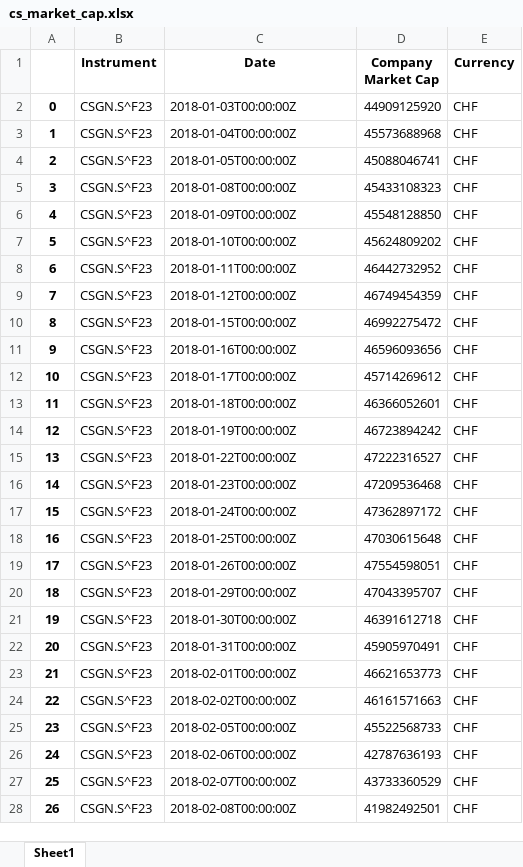
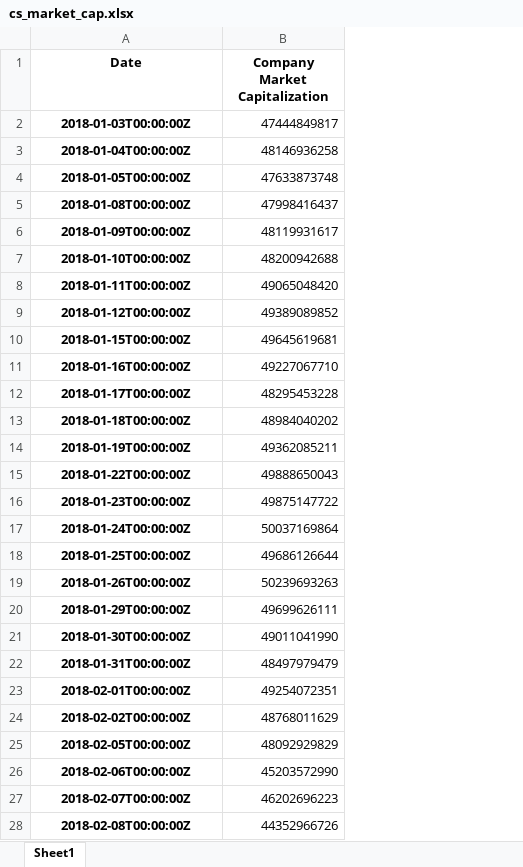
Before and after one commit to steinarb1234/DCL_coco_bond, an Excel workbook: data/cs_market_cap.xlsx, sheet Sheet1, drawn as a sheet; only a part is shown; values as stored, in another font and other column widths than the file's, no borders; removed rows and columns are numbered as before the commit, all else as after; the diff covers the shown part only; the diff names each change by its address in the sheet, - before the commit and + after, or states it on an @@ line.

Commit message:
Added more data from reuters

```diff
--- a/data/cs_market_cap.xlsx (sheet Sheet1)
+++ b/data/cs_market_cap.xlsx (sheet Sheet1)
-column A, rows 2-28: 0 | 1 | 2 | 3 | 4 | 5 | 6 | 7 | 8 | 9 | 10 | 11 | 12 | 13 | 14 | 15 | 16 | 17 | 18 | 19 | 20 | 21 | 22 | 23 | 24 | 25 | 26
-column B (Instrument), rows 2-28: all CSGN.S^F23
-column D (Company Market Cap), rows 2-28: 44909125920 | 45573688968 | 45088046741 | 45433108323 | 45548128850 | 45624809202 | 46442732952 | 46749454359 | 46992275472 | 46596093656 | 45714269612 | 46366052601 | 46723894242 | 47222316527 | 47209536468 | 47362897172 | 47030615648 | 47554598051 | 47043395707 | 46391612718 | 45905970491 | 46621653773 | 46161571663 | 45522568733 | 42787636193 | 43733360529 | 41982492501
-column E (Currency), rows 2-28: all CHF
+column B (Company Market Capitalization), rows 2-28: 47444849817 | 48146936258 | 47633873748 | 47998416437 | 48119931617 | 48200942688 | 49065048420 | 49389089852 | 49645619681 | 49227067710 | 48295453228 | 48984040202 | 49362085211 | 49888650043 | 49875147722 | 50037169864 | 49686126644 | 50239693263 | 49699626111 | 49011041990 | 48497979479 | 49254072351 | 48768011629 | 48092929829 | 45203572990 | 46202696223 | 44352966726
@@ A2:A28 bold: off → on, alignment: left → center @@
```
Also changed, not shown: cell formats elsewhere in this sheet, data/cds_spread.xlsx, data/cs_balance_sheet.xlsx, 16 other files.
